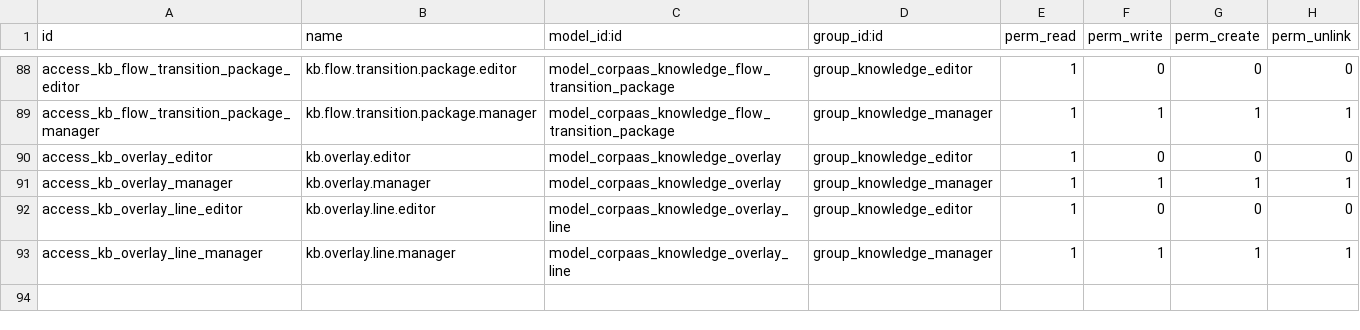
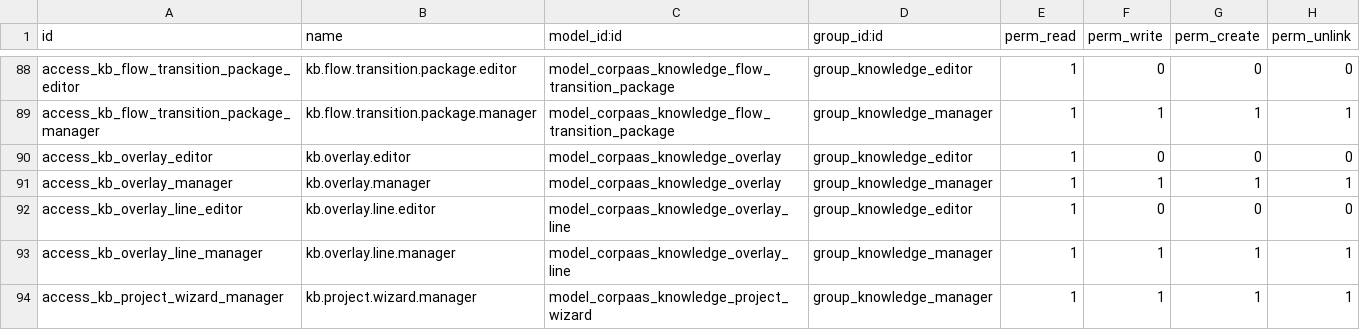
Before and after one commit to Dobtor/ProductivityTools, a CSV file: dobtor_corpaas_knowledge/security/ir.model.access.csv, drawn as a sheet; only a part is shown, gaps mark what is left out; the diff names each change by its address in the sheet, - before the commit and + after, or states it on an @@ line.

```diff
--- a/dobtor_corpaas_knowledge/security/ir.model.access.csv
+++ b/dobtor_corpaas_knowledge/security/ir.model.access.csv
+row 94: access_kb_project_wizard_manager | kb.project.wizard.manager | model_corpaas_knowledge_project_wizard | group_knowledge_manager | 1 | 1 | 1 | 1
```
Also changed, not shown: 17 other files.
